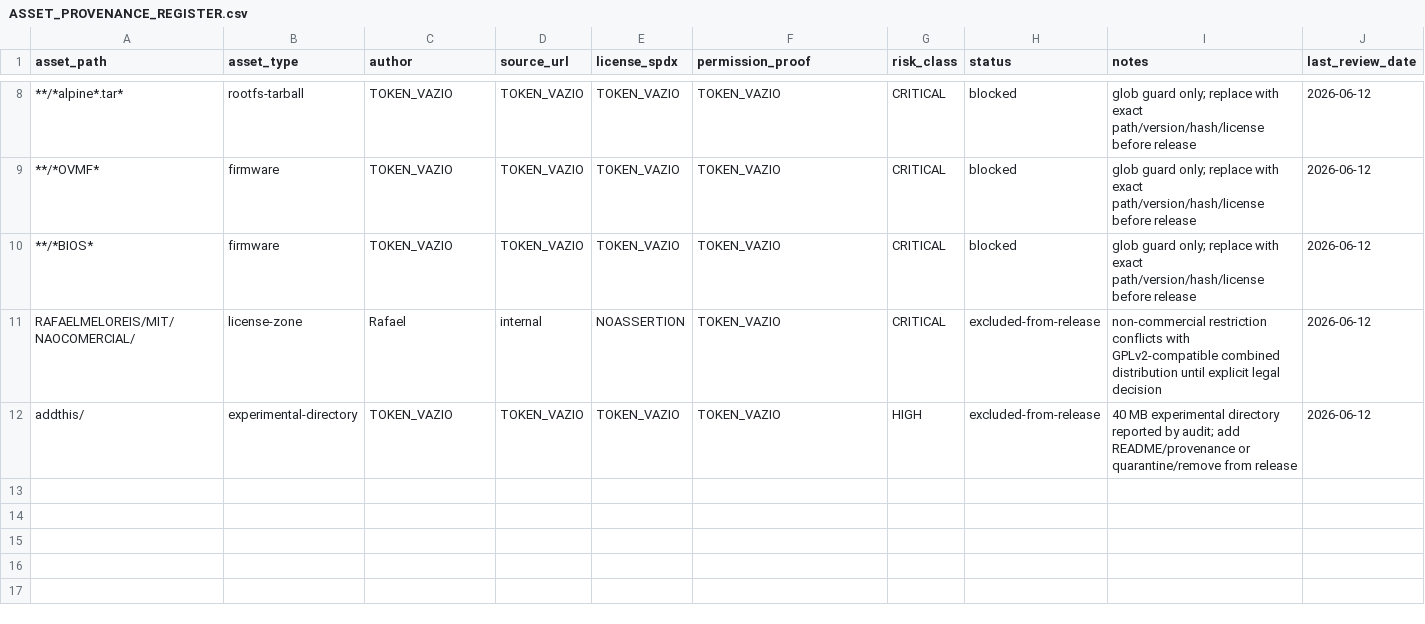
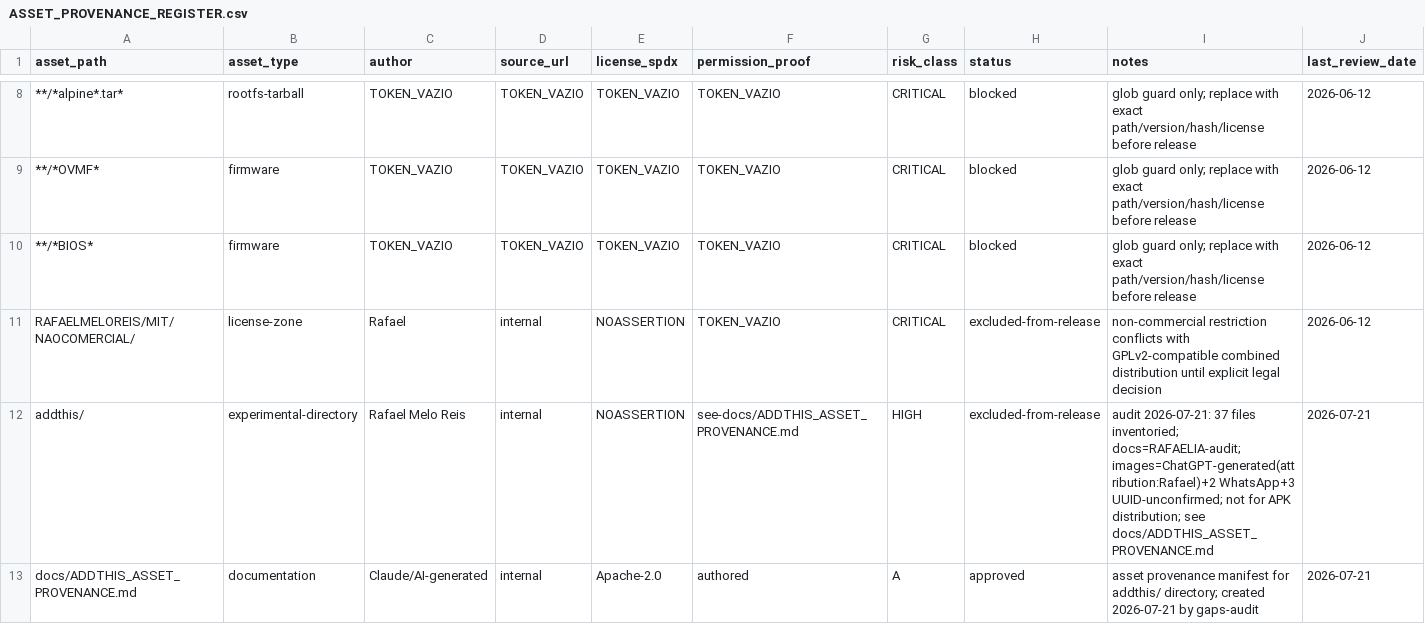
Before and after one commit to rafaelmeloreisnovo/Vectras-VM-Android, a CSV file: resources/compliance/ASSET_PROVENANCE_REGISTER.csv, drawn as a sheet; only a part is shown, gaps mark what is left out; the diff names each change by its address in the sheet, - before the commit and + after, or states it on an @@ line.

```diff
--- a/resources/compliance/ASSET_PROVENANCE_REGISTER.csv
+++ b/resources/compliance/ASSET_PROVENANCE_REGISTER.csv
-C12 (author): TOKEN_VAZIO
+C12 (author): Rafael Melo Reis
-D12 (source_url): TOKEN_VAZIO
+D12 (source_url): internal
-E12 (license_spdx): TOKEN_VAZIO
+E12 (license_spdx): NOASSERTION
-F12 (permission_proof): TOKEN_VAZIO
+F12 (permission_proof): see-docs/ADDTHIS_ASSET_PROVENANCE.md
-I12 (notes): 40 MB experimental directory reported by audit; add README/provenance or quarantine/remove from release
+I12 (notes): audit 2026-07-21: 37 files inventoried; docs=RAFAELIA-audit; images=ChatGPT-generated(attribution:Rafael)+2 WhatsApp+3 UUID-unconfirmed; not for APK distribution; see docs/ADDTHIS_ASSET_PROVENANCE.md
-J12 (last_review_date): 2026-06-12
+J12 (last_review_date): 2026-07-21
+row 13: docs/ADDTHIS_ASSET_PROVENANCE.md | documentation | Claude/AI-generated | internal | Apache-2.0 | authored | A | approved | asset provenance manifest for addthis/ directory; created 2026-07-21 by gaps-audit | 2026-07-21
```
Also changed, not shown: 1 other file.
